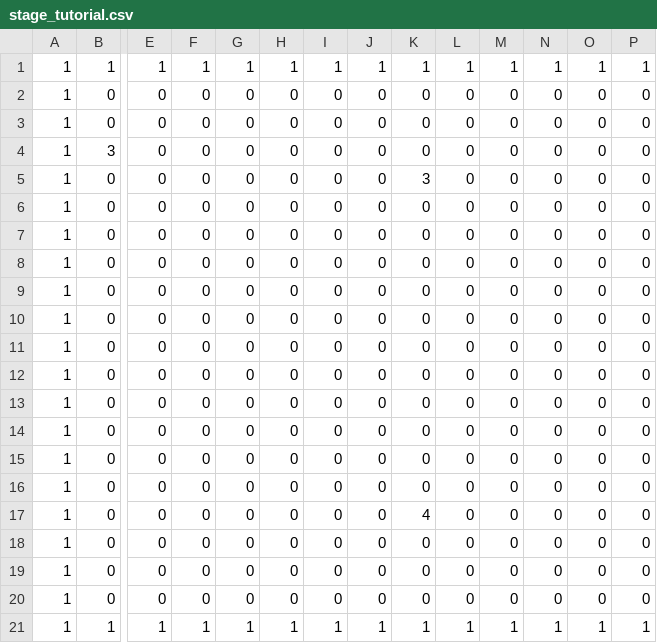
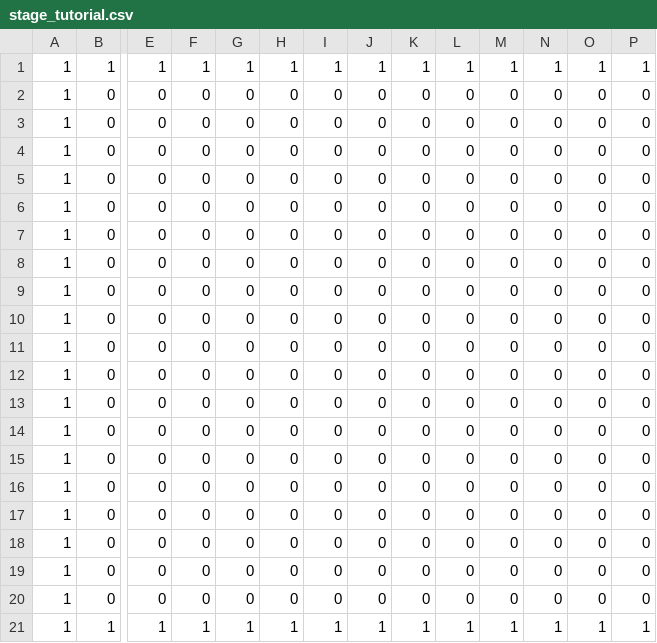
Before and after one commit to 32159SK/3d_Shooting, a CSV file: サンプルプロジェクトシューティング/game/data/csv/stage_tutorial.csv, drawn as a sheet; only a part is shown, gaps mark what is left out; removed rows and columns are numbered as before the commit, all else as after; rows hold the shown columns only; the diff names each change by its address in the sheet, - before the commit and + after, or states it on an @@ line.

```diff
--- a/サンプルプロジェクトシューティング/game/data/csv/stage_tutorial.csv
+++ b/サンプルプロジェクトシューティング/game/data/csv/stage_tutorial.csv
-row 2: 1 | 0 | 0 | 0 | 0 | 0 | 0 | 0 | 0 | 0 | 0 | 0 | 0 | 0
-row 3: 1 | 0 | 0 | 0 | 0 | 0 | 0 | 0 | 0 | 0 | 0 | 0 | 0 | 0
-row 4: 1 | 3 | 0 | 0 | 0 | 0 | 0 | 0 | 0 | 0 | 0 | 0 | 0 | 0
-row 5: 1 | 0 | 0 | 0 | 0 | 0 | 0 | 0 | 3 | 0 | 0 | 0 | 0 | 0
-K13: 4
+K13: 0
+row 14: 1 | 0 | 0 | 0 | 0 | 0 | 0 | 0 | 0 | 0 | 0 | 0 | 0 | 0
+row 15: 1 | 0 | 0 | 0 | 0 | 0 | 0 | 0 | 0 | 0 | 0 | 0 | 0 | 0
+row 16: 1 | 0 | 0 | 0 | 0 | 0 | 0 | 0 | 0 | 0 | 0 | 0 | 0 | 0
+row 17: 1 | 0 | 0 | 0 | 0 | 0 | 0 | 0 | 0 | 0 | 0 | 0 | 0 | 0
```
Also changed, not shown: サンプルプロジェクトシューティング/game/data/csv/tutorial_text.csv, 15 other files.
